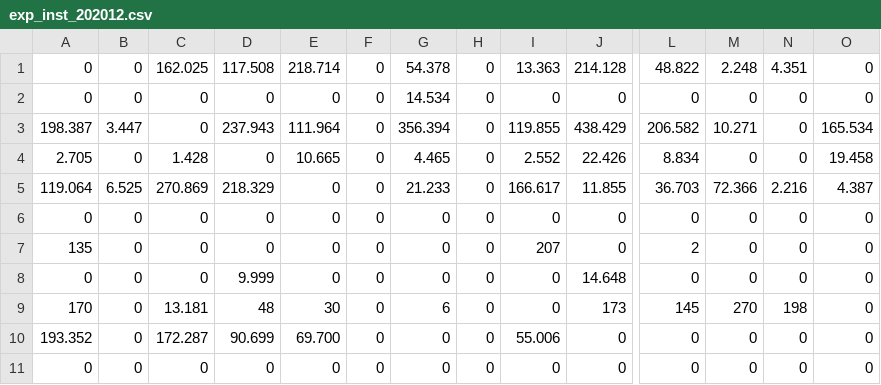
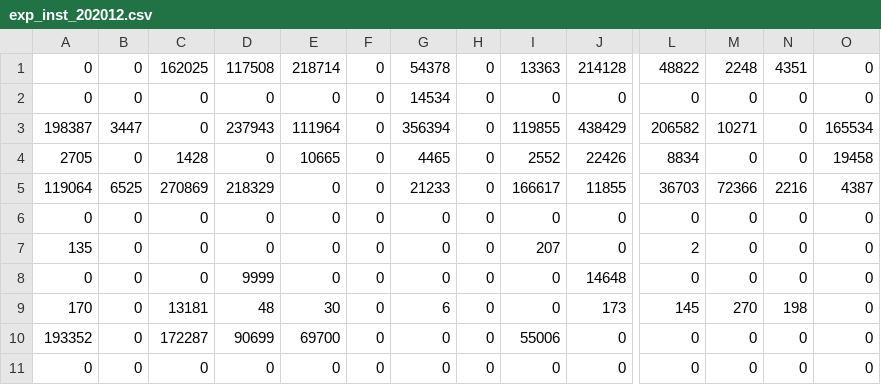
Before and after one commit to nmoenne/Proyecto-Profesional-CMF, a CSV file: exp_inst_202012.csv, drawn as a sheet; only a part is shown, gaps mark what is left out; removed rows and columns are numbered as before the commit, all else as after; rows hold the shown columns only; the diff covers the shown part only; the diff names each change by its address in the sheet, - before the commit and + after, or states it on an @@ line.

```diff
--- a/exp_inst_202012.csv
+++ b/exp_inst_202012.csv
-C1: 162.025
+C1: 162025
-D1: 117.508
+D1: 117508
-E1: 218.714
+E1: 218714
-G1: 54.378
+G1: 54378
-I1: 13.363
+I1: 13363
-J1: 214.128
+J1: 214128
-L1: 48.822
+L1: 48822
-M1: 2.248
+M1: 2248
-N1: 4.351
+N1: 4351
-G2: 14.534
+G2: 14534
-row 3: 198.387 | 3.447 | 0 | 237.943 | 111.964 | 0 | 356.394 | 0 | 119.855 | 438.429 | 206.582 | 10.271 | 0 | 165.534
+row 3: 198387 | 3447 | 0 | 237943 | 111964 | 0 | 356394 | 0 | 119855 | 438429 | 206582 | 10271 | 0 | 165534
-A4: 2.705
+A4: 2705
-C4: 1.428
+C4: 1428
-E4: 10.665
+E4: 10665
-G4: 4.465
+G4: 4465
-I4: 2.552
+I4: 2552
-J4: 22.426
+J4: 22426
-L4: 8.834
+L4: 8834
-O4: 19.458
+O4: 19458
-row 5: 119.064 | 6.525 | 270.869 | 218.329 | 0 | 0 | 21.233 | 0 | 166.617 | 11.855 | 36.703 | 72.366 | 2.216 | 4.387
+row 5: 119064 | 6525 | 270869 | 218329 | 0 | 0 | 21233 | 0 | 166617 | 11855 | 36703 | 72366 | 2216 | 4387
-D8: 9.999
+D8: 9999
-J8: 14.648
+J8: 14648
-C9: 13.181
+C9: 13181
-A10: 193.352
+A10: 193352
-C10: 172.287
+C10: 172287
-D10: 90.699
+D10: 90699
-E10: 69.700
+E10: 69700
-I10: 55.006
+I10: 55006
```
Also changed, not shown: 29 edited cells elsewhere in this file, 2 other files.
